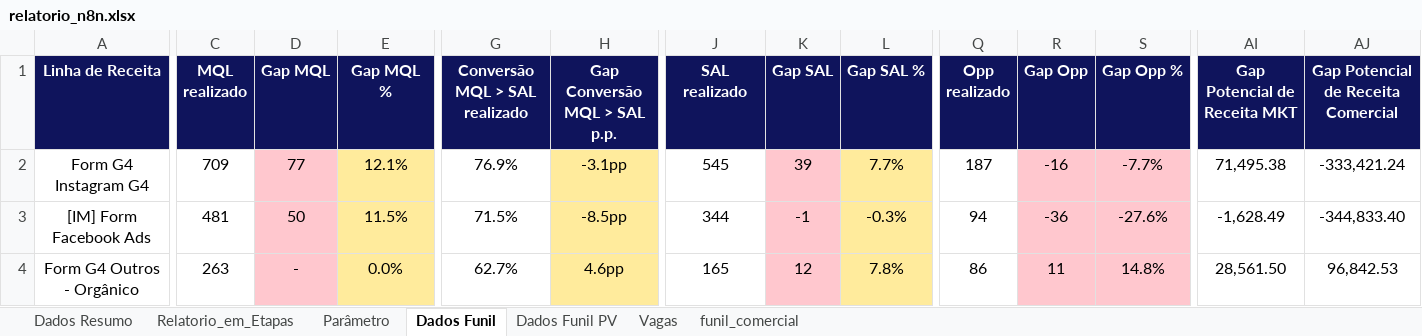
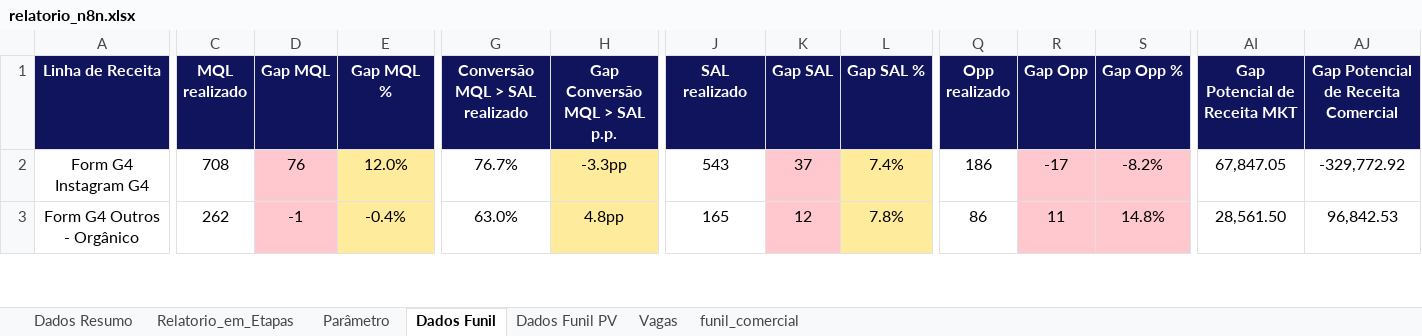
Before and after one commit to marcelohfms/n8n, an Excel workbook: relatorio_n8n.xlsx, sheet Dados Funil, drawn as a sheet; only a part is shown, gaps mark what is left out; values as stored, in another font and other column widths than the file's, no borders; charts and pictures and conditional formats not drawn; removed rows and columns are numbered as before the commit, all else as after; rows hold the shown columns only; the diff covers the shown part only; the diff names each change by its address in the sheet, - before the commit and + after, or states it on an @@ line.

```diff
--- a/relatorio_n8n.xlsx (sheet Dados Funil)
+++ b/relatorio_n8n.xlsx (sheet Dados Funil)
-C2 (MQL realizado): 709
+C2 (MQL realizado): 708
-D2 (Gap MQL): 77
+D2 (Gap MQL): 76
-E2 (Gap MQL %): 12.1%
+E2 (Gap MQL %): 12.0%
-G2 (Conversão MQL > SAL realizado): 76.9%
+G2 (Conversão MQL > SAL realizado): 76.7%
-H2 (Gap Conversão MQL > SAL p.p.): -3.1pp
+H2 (Gap Conversão MQL > SAL p.p.): -3.3pp
-J2 (SAL realizado): 545
+J2 (SAL realizado): 543
-K2 (Gap SAL): 39
+K2 (Gap SAL): 37
-L2 (Gap SAL %): 7.7%
+L2 (Gap SAL %): 7.4%
-Q2 (Opp realizado): 187
+Q2 (Opp realizado): 186
-R2 (Gap Opp): -16
+R2 (Gap Opp): -17
-S2 (Gap Opp %): -7.7%
+S2 (Gap Opp %): -8.2%
-AI2 (Gap Potencial de Receita MKT): 71,495.38
+AI2 (Gap Potencial de Receita MKT): 67,847.05
-AJ2: -333,421.24
+AJ2: -329,772.92
-row 3: [IM] Form Facebook Ads | 481 | 50 | 11.5% | 71.5% | -8.5pp | 344 | -1 | -0.3% | 94 | -36 | -27.6% | -1,628.49 | -344,833.40
-C3 (MQL realizado): 263
+C3 (MQL realizado): 262
-D3 (Gap MQL): -
+D3 (Gap MQL): -1
-E3 (Gap MQL %): 0.0%
+E3 (Gap MQL %): -0.4%
-G3 (Conversão MQL > SAL realizado): 62.7%
+G3 (Conversão MQL > SAL realizado): 63.0%
-H3 (Gap Conversão MQL > SAL p.p.): 4.6pp
+H3 (Gap Conversão MQL > SAL p.p.): 4.8pp
```
Also changed, not shown: 3 added rows, 20 removed rows and 137 edited cells elsewhere in this sheet, sheet Relatorio_em_Etapas, sheet Dados Funil PV, sheet Dados Resumo, sheet Parâmetro, formulas that keep their value.
